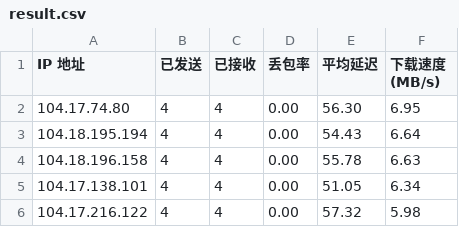
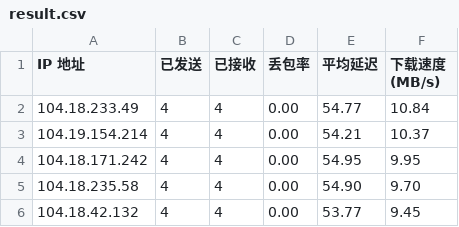
Before and after one commit to fatkun/bestcf, a CSV file: result.csv, drawn as a sheet.

```diff
--- a/result.csv
+++ b/result.csv
@@ -1,6 +1,6 @@
 IP 地址,已发送,已接收,丢包率,平均延迟,下载速度 (MB/s)
-104.17.74.80,4,4,0.00,56.30,6.95
-104.18.195.194,4,4,0.00,54.43,6.64
-104.18.196.158,4,4,0.00,55.78,6.63
-104.17.138.101,4,4,0.00,51.05,6.34
-104.17.216.122,4,4,0.00,57.32,5.98
+104.18.233.49,4,4,0.00,54.77,10.84
+104.19.154.214,4,4,0.00,54.21,10.37
+104.18.171.242,4,4,0.00,54.95,9.95
+104.18.235.58,4,4,0.00,54.90,9.70
+104.18.42.132,4,4,0.00,53.77,9.45
```
Also changed, not shown: 1 other file.
